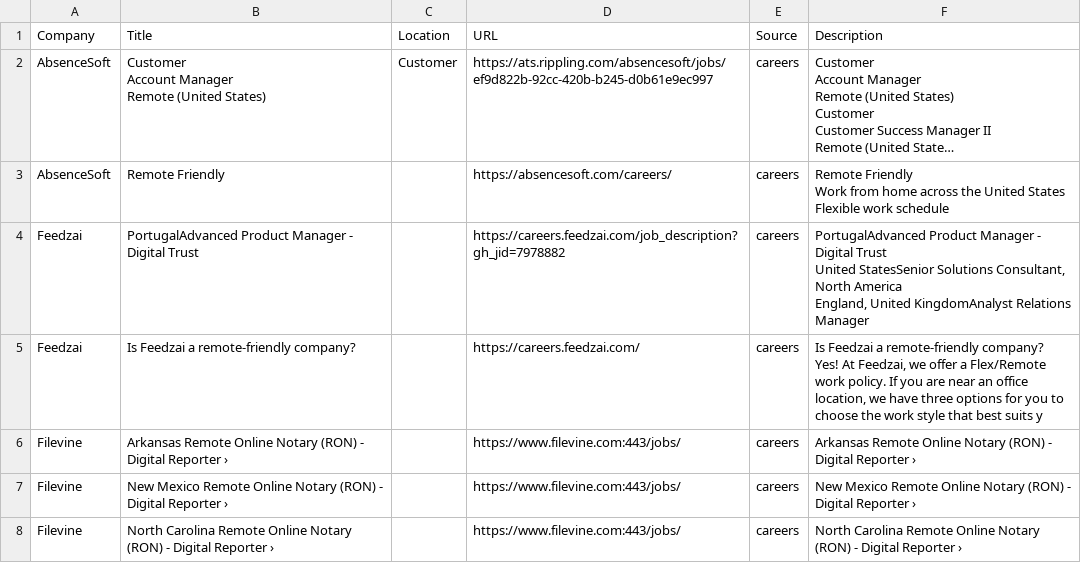
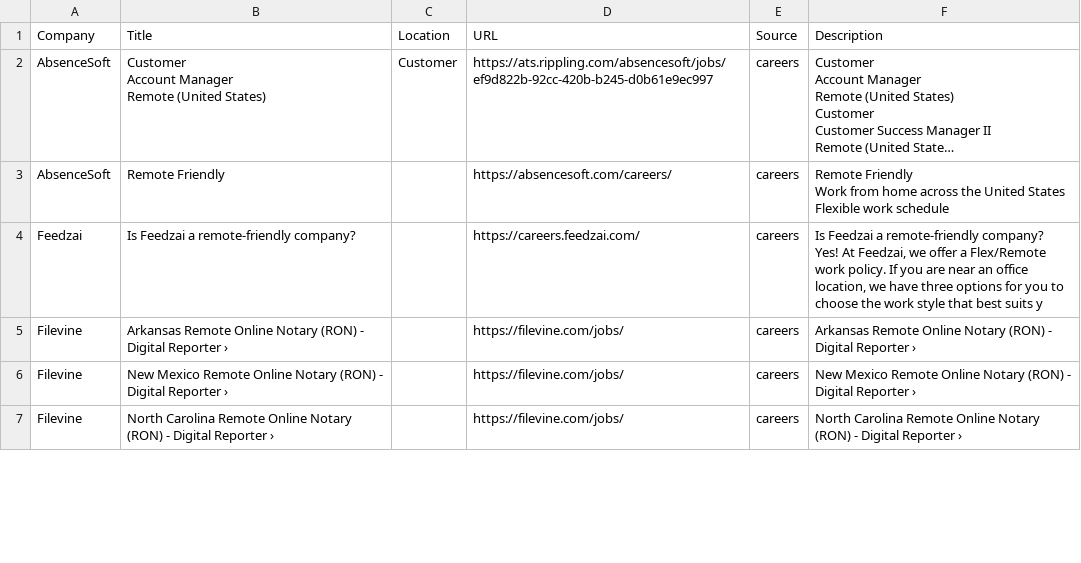
Before and after one commit to starstead/job-scraper, a CSV file: results/target_jobs.csv, drawn as a sheet; only a part is shown; long unchanged cells end in …; the diff covers the shown part only.

```diff
--- a/results/target_jobs.csv
+++ b/results/target_jobs.csv
@@ -60,9 +60,6 @@ Work from home across the United States
 Flexible work schedule"
-Feedzai,PortugalAdvanced Product Manager - Digital Trust,,https://careers.feedzai.com/job_description?gh_jid=7978882,careers,"PortugalAdvanced Product Manager - Digital Trust
-United StatesSenior Solutions Consultant, North America
-England, United KingdomAnalyst Relations Manager"
 Feedzai,Is Feedzai a remote-friendly company?,,https://careers.feedzai.com/,careers,"Is Feedzai a remote-friendly company?
 Yes!  At Feedzai, we offer a Flex/Remote work policy. If you are near an office location, we have three options for you to choose the work style that best suits y"
-Filevine,Arkansas Remote Online Notary (RON) - Digital Reporter ›,,https://www.filevine.com:443/jobs/,careers,Arkansas Remote Online Notary (RON) - Digital Reporter ›
-Filevine,New Mexico Remote Online Notary (RON) - Digital Reporter ›,,https://www.filevine.com:443/jobs/,careers,New Mexico Remote Online Notary (RON) - Digital Reporter ›
-Filevine,North Carolina Remote Online Notary (RON) - Digital Reporter ›,,https://www.filevine.com:443/jobs/,careers,North Carolina Remote Online Notary (RON) - Digital Reporter ›
+Filevine,Arkansas Remote Online Notary (RON) - Digital Reporter ›,,https://filevine.com/jobs/,careers,Arkansas Remote Online Notary (RON) - Digital Reporter ›
+Filevine,New Mexico Remote Online Notary (RON) - Digital Reporter ›,,https://filevine.com/jobs/,careers,New Mexico Remote Online Notary (RON) - Digital Reporter ›
+Filevine,North Carolina Remote Online Notary (RON) - Digital Reporter ›,,https://filevine.com/jobs/,careers,North Carolina Remote Online Notary (RON) - Digital Reporter ›
```
Also changed, not shown: 8 edited cells elsewhere in this file, 1 other file.
